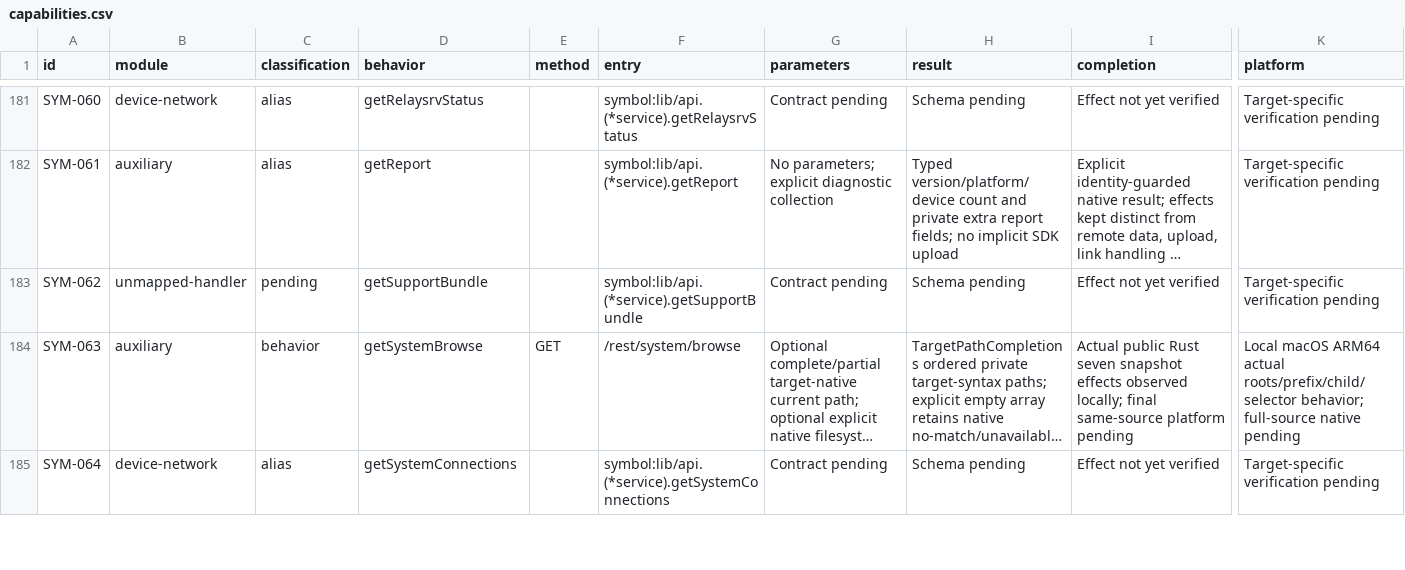
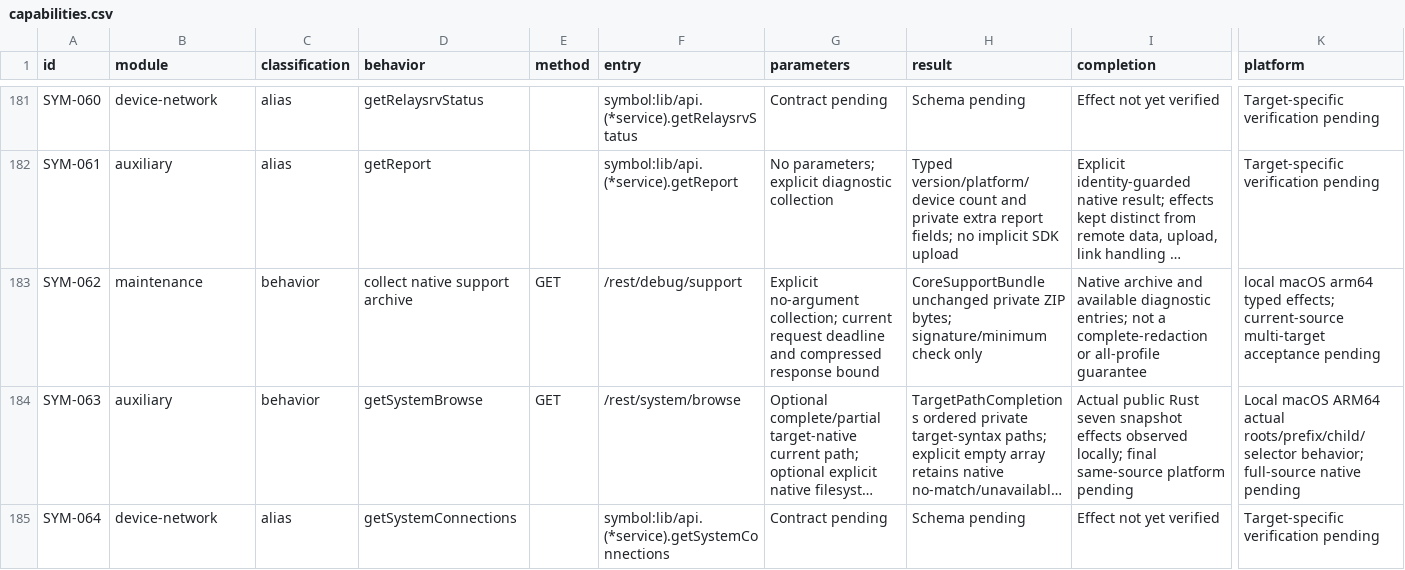
Before and after one commit to AresJef/verysync-sidecar, a CSV file: docs/capabilities.csv, drawn as a sheet; only a part is shown, gaps mark what is left out; long unchanged cells end in …; the diff covers the shown part only; the diff names each change by its address in the sheet, - before the commit and + after, or states it on an @@ line.

Commit message:
test: validate actual support ZIP contents and response bounds

```diff
--- a/docs/capabilities.csv
+++ b/docs/capabilities.csv
-B183 (module): unmapped-handler
+B183 (module): maintenance
-C183 (classification): pending
+C183 (classification): behavior
-D183 (behavior): getSupportBundle
+D183 (behavior): collect native support archive
-E183 (method): (empty)
+E183 (method): GET
-F183 (entry): symbol:lib/api.(*service).getSupportBundle
+F183 (entry): /rest/debug/support
-G183 (parameters): Contract pending
+G183 (parameters): Explicit no-argument collection; current request deadline and compressed response bound
-H183 (result): Schema pending
+H183 (result): CoreSupportBundle unchanged private ZIP bytes; signature/minimum check only
-I183 (completion): Effect not yet verified
+I183 (completion): Native archive and available diagnostic entries; not a complete-redaction or all-profile guarantee
-K183 (platform): Target-specific verification pending
+K183 (platform): local macOS arm64 typed effects; current-source multi-target acceptance pending
```
Also changed, not shown: 6 edited cells elsewhere in this file, 3 other files.
